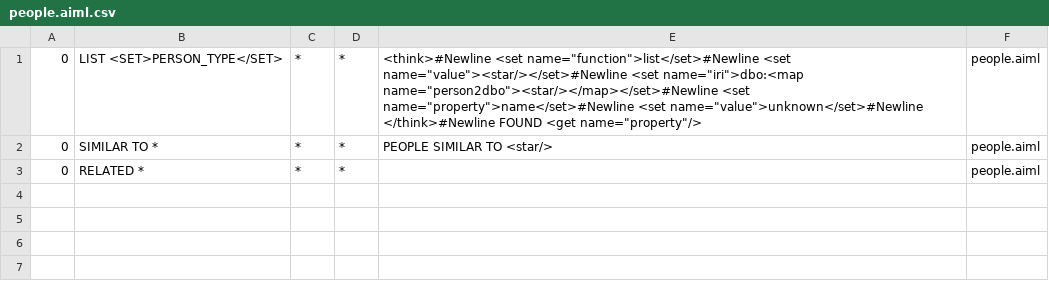
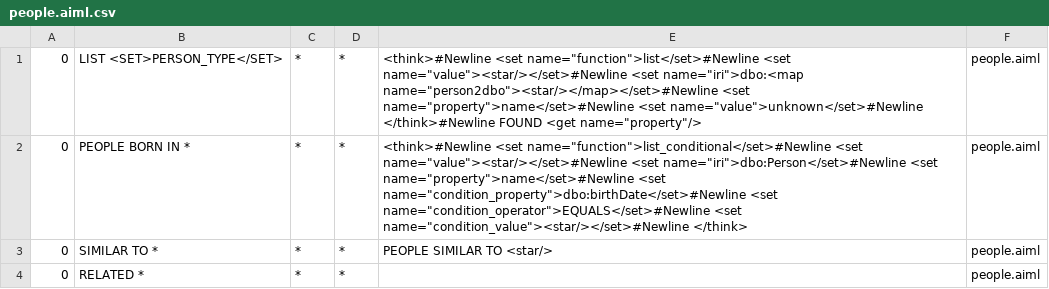
Before and after one commit to awt95/wikibot, a CSV file: wikibot/src/main/resources/bots/wikibot/aimlif/people.aiml.csv, drawn as a sheet; the diff names each change by its address in the sheet, - before the commit and + after, or states it on an @@ line.

Commit message:
List based on conditions
TODO: Fix list subclass to utilize rank and prevent multiple names occurring

```diff
--- a/wikibot/src/main/resources/bots/wikibot/aimlif/people.aiml.csv
+++ b/wikibot/src/main/resources/bots/wikibot/aimlif/people.aiml.csv
+row 2: 0 | PEOPLE BORN IN * | * | * | <think>#Newline <set name="function">list_conditional</set>#Newline <set name="value"><star/></set>#Newline <set name="iri">dbo:Person</set>#Newline <set name="property">name</set>#Newline <set name="condition_property">dbo:birthDate</set>#Newline <set name="condition_operator">EQUALS</set>#Newline <set name="condition_value"><star/></set>#Newline </think> | people.aiml
```
Also changed, not shown: wikibot/src/main/resources/bots/wikibot/aimlif/person.aiml.csv, 10 other files.
